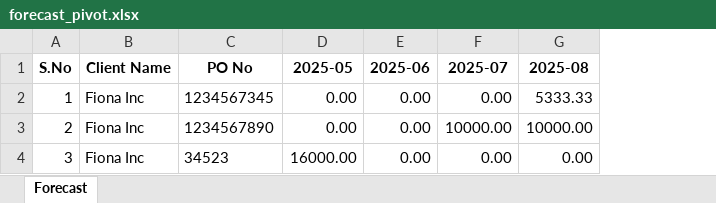
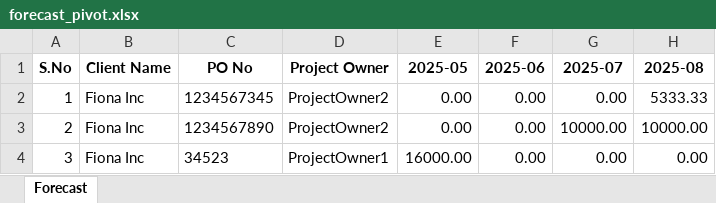
Before and after one commit to RishabhSpark/Financial-Tracker, an Excel workbook: forecast_pivot.xlsx, sheet Forecast, drawn as a sheet; only a part is shown; values as stored, in another font and other column widths than the file's, no borders; the diff names each change by its address in the sheet, - before the commit and + after, or states it on an @@ line.

Commit message:
project owner filter to the pivot table

```diff
--- a/forecast_pivot.xlsx (sheet Forecast)
+++ b/forecast_pivot.xlsx (sheet Forecast)
+column D (Project Owner), rows 2-4: ProjectOwner2 | ProjectOwner2 | ProjectOwner1
```
Also changed, not shown: 10 other files.
